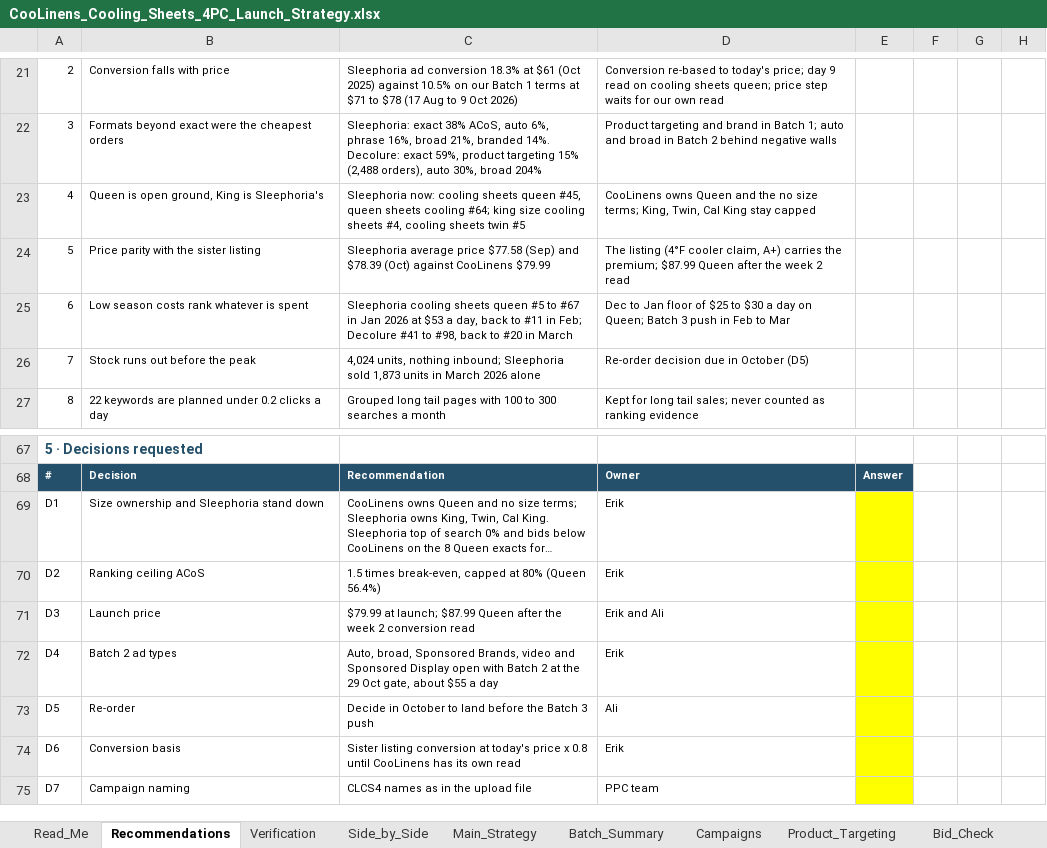
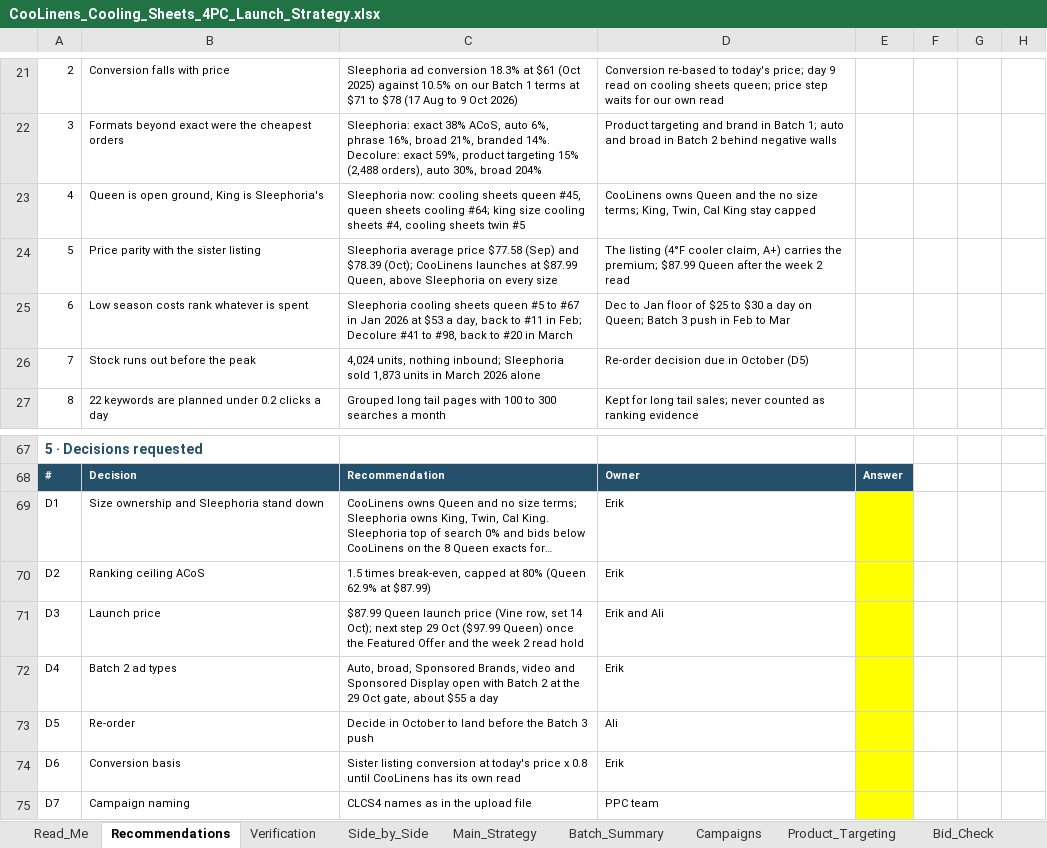
Before and after one commit to zarlish-web/PPC-Audit-, an Excel workbook: deliverables/coolinens-cooling-sheets/CooLinens_Cooling_Sheets_4PC_Launch_Strategy.xlsx, sheet Recommendations, drawn as a sheet; only a part is shown, gaps mark what is left out; long unchanged cells end in …; values as stored, in another font and other column widths than the file's, no borders; the diff names each change by its address in the sheet, - before the commit and + after, or states it on an @@ line.

```diff
--- a/deliverables/coolinens-cooling-sheets/CooLinens_Cooling_Sheets_4PC_Launch_Strategy.xlsx (sheet Recommendations)
+++ b/deliverables/coolinens-cooling-sheets/CooLinens_Cooling_Sheets_4PC_Launch_Strategy.xlsx (sheet Recommendations)
-C24: …and $78.39 (Oct) against CooLinens $79.99
+C24: …and $78.39 (Oct); CooLinens launches at $87.99 Queen, above Sleephoria on every size
-C70: …80% (Queen 56.4%)
+C70: …80% (Queen 62.9% at $87.99)
-C71: $79.99 at launch; $87.99 Queen after the week 2 conversion read
+C71: $87.99 Queen launch price (Vine row, set 14 Oct); next step 29 Oct ($97.99 Queen) once the Featured Offer and the week 2 read hold
```
Also changed, not shown: sheet Main_Strategy, sheet Side_by_Side, sheet Campaigns, sheet Product_Targeting, sheet Bulk_Reconciliation, sheet Assumptions, 2 more sheets, deliverables/coolinens-cooling-sheets/bulk/COOLINENS_Cooling_Sheets_4PC_Batch1_Launch_Bulk_20261015.xlsx, 9 other files.
